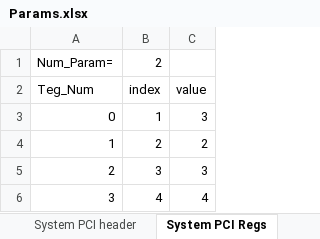
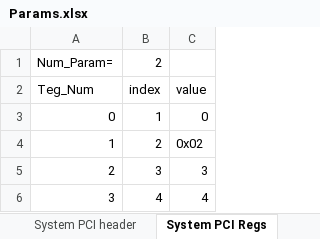
Before and after one commit to Max-Psh/Param_Parser, an Excel workbook: Params.xlsx, sheet System PCI Regs, drawn as a sheet; only a part is shown; values as stored, in another font and other column widths than the file's, no borders; the diff names each change by its address in the sheet, - before the commit and + after, or states it on an @@ line.

```diff
--- a/Params.xlsx (sheet System PCI Regs)
+++ b/Params.xlsx (sheet System PCI Regs)
-C3: 3
+C3: 0
-C4: 2
+C4: 0x02
```
Also changed, not shown: sheet MB Input discretes, sheet MB Coils, sheet MB input registers, sheet OSC Data, sheet MB holdings registers, sheet LOG Param, 3 more sheets, 2 other files.
